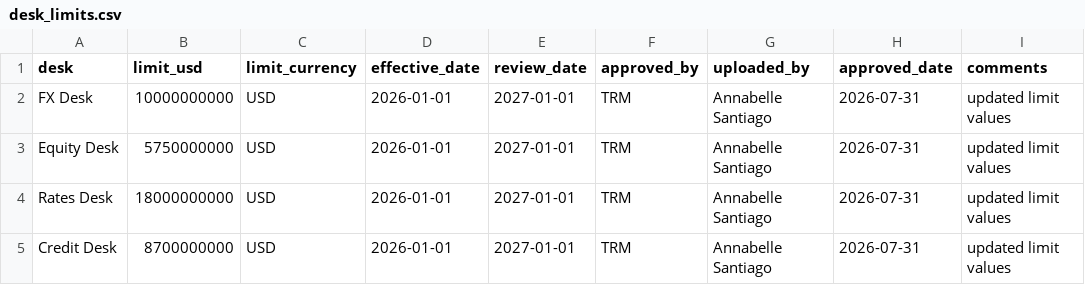
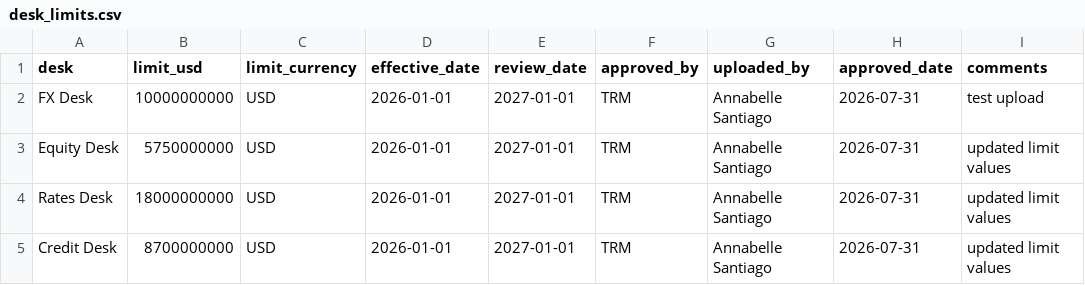
Before and after one commit to annabellesantiago-jpg/marketrisk-lakehouse, a CSV file: data/raw/reference/desk_limits.csv, drawn as a sheet.

Commit message:
test: retest desk limits governance workflow

```diff
--- a/data/raw/reference/desk_limits.csv
+++ b/data/raw/reference/desk_limits.csv
@@ -1,3 +1,3 @@
 desk,limit_usd,limit_currency,effective_date,review_date,approved_by,uploaded_by,approved_date,comments
-FX Desk,10000000000,USD,2026-01-01,2027-01-01,TRM,Annabelle Santiago,2026-07-31,updated limit values
+FX Desk,10000000000,USD,2026-01-01,2027-01-01,TRM,Annabelle Santiago,2026-07-31,test upload
 Equity Desk,5750000000,USD,2026-01-01,2027-01-01,TRM,Annabelle Santiago,2026-07-31,updated limit values
```
